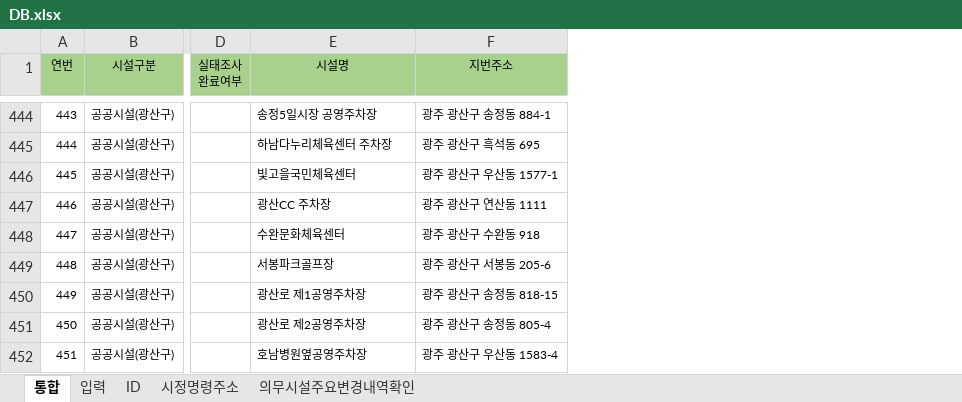
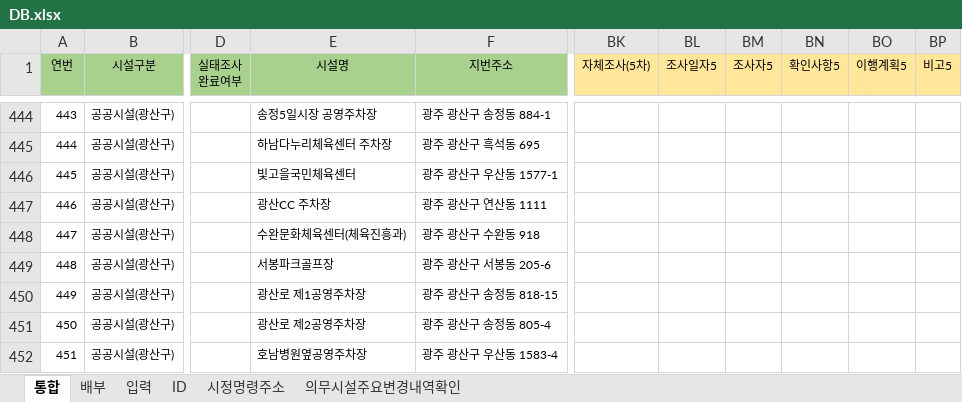
Before and after one commit to geo21chy-coder/unfulfilled-survey-app, an Excel workbook: DB.xlsx, sheet 통합, drawn as a sheet; only a part is shown, gaps mark what is left out; values as stored, in another font and other column widths than the file's, no borders; table styles not drawn; the diff covers the shown part only; the diff names each change by its address in the sheet, - before the commit and + after, or states it on an @@ line.

```diff
--- a/DB.xlsx (sheet 통합)
+++ b/DB.xlsx (sheet 통합)
+sheet tab: 배부
+column BK (자체조사(5차)), empty
+column BL (조사일자5), empty
+column BM (조사자5), empty
+column BN (확인사항5), empty
+column BO (이행계획5), empty
+column BP (비고5), empty
-E448 (시설명): 수완문화체육센터
+E448 (시설명): 수완문화체육센터(체육진흥과)
```
Also changed, not shown: 19 edited cells elsewhere in this sheet, formulas that keep their value, 2 other files.
